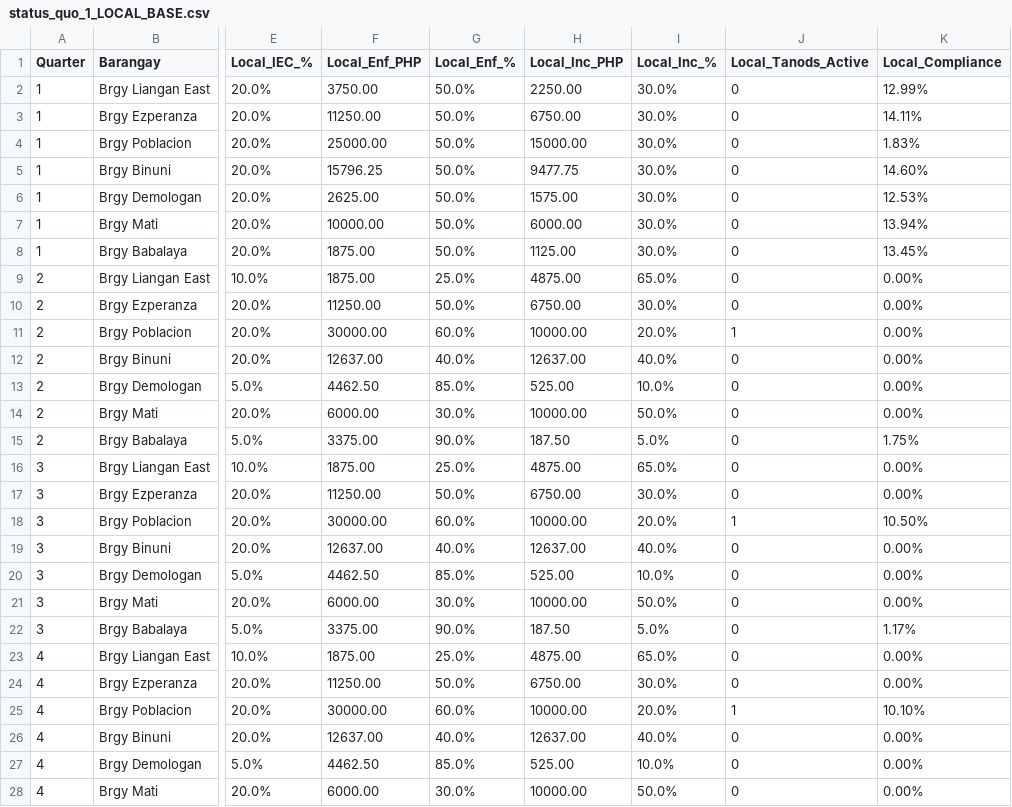
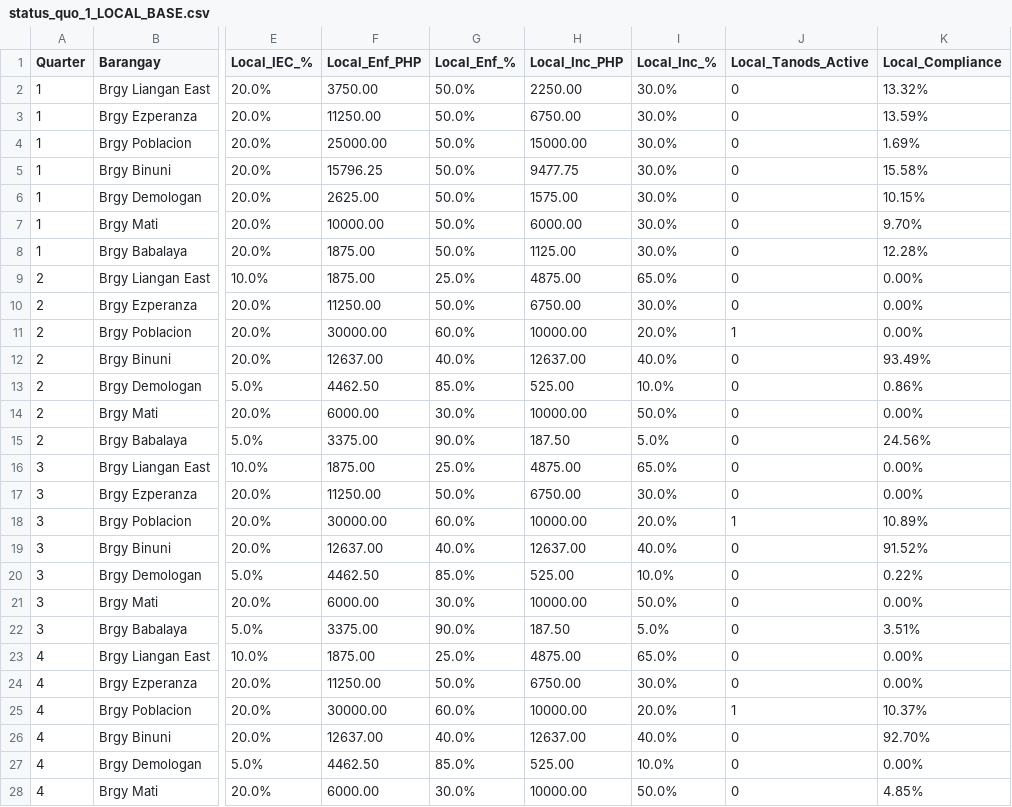
Before and after one commit to KINGSTING/THESIS_ABMxDRL, a CSV file: results/status_quo_1_LOCAL_BASE.csv, drawn as a sheet; only a part is shown, gaps mark what is left out; the diff covers the shown part only; the diff names each change by its address in the sheet, - before the commit and + after, or states it on an @@ line.

```diff
--- a/results/status_quo_1_LOCAL_BASE.csv
+++ b/results/status_quo_1_LOCAL_BASE.csv
-K2 (Local_Compliance): 12.99%
+K2 (Local_Compliance): 13.32%
-K3 (Local_Compliance): 14.11%
+K3 (Local_Compliance): 13.59%
-K4 (Local_Compliance): 1.83%
+K4 (Local_Compliance): 1.69%
-K5 (Local_Compliance): 14.60%
+K5 (Local_Compliance): 15.58%
-K6 (Local_Compliance): 12.53%
+K6 (Local_Compliance): 10.15%
-K7 (Local_Compliance): 13.94%
+K7 (Local_Compliance): 9.70%
-K8 (Local_Compliance): 13.45%
+K8 (Local_Compliance): 12.28%
-K12 (Local_Compliance): 0.00%
+K12 (Local_Compliance): 93.49%
-K13 (Local_Compliance): 0.00%
+K13 (Local_Compliance): 0.86%
-K15 (Local_Compliance): 1.75%
+K15 (Local_Compliance): 24.56%
-K18 (Local_Compliance): 10.50%
+K18 (Local_Compliance): 10.89%
-K19 (Local_Compliance): 0.00%
+K19 (Local_Compliance): 91.52%
-K20 (Local_Compliance): 0.00%
+K20 (Local_Compliance): 0.22%
-K22 (Local_Compliance): 1.17%
+K22 (Local_Compliance): 3.51%
-K25 (Local_Compliance): 10.10%
+K25 (Local_Compliance): 10.37%
-K26 (Local_Compliance): 0.00%
+K26 (Local_Compliance): 92.70%
-K28 (Local_Compliance): 0.00%
+K28 (Local_Compliance): 4.85%
```
Also changed, not shown: 34 edited cells elsewhere in this file, results/HuDRL_3_GLOBAL_SUMMARY.csv, results/pure_enforcement_1_LOCAL_BASE.csv, 18 other files.
